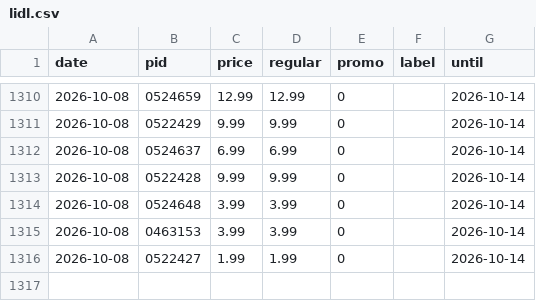
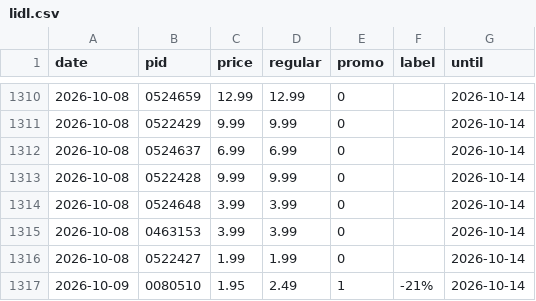
Before and after one commit to komiting/lausanneCatalogs, a CSV file: data/prices/lidl.csv, drawn as a sheet; only a part is shown, gaps mark what is left out; the diff names each change by its address in the sheet, - before the commit and + after, or states it on an @@ line.

```diff
--- a/data/prices/lidl.csv
+++ b/data/prices/lidl.csv
+row 1317: 2026-10-09 | 0080510 | 1.95 | 2.49 | 1 | -21% | 2026-10-14
```
Also changed, not shown: data/prices/aligro.csv, data/prices/coop.csv, 14 other files.
